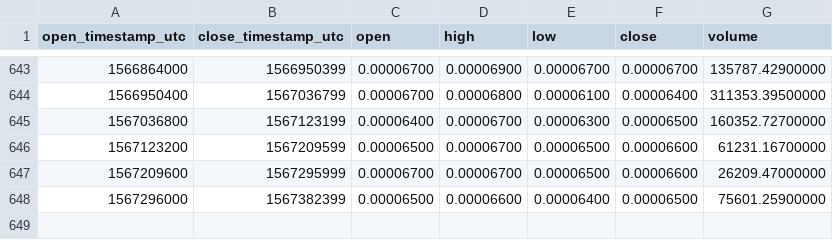
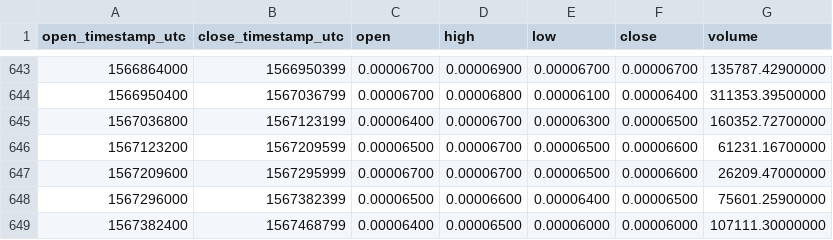
Before and after one commit to cryptobigbro/binance-BCDBTC, a CSV file: binance-BCDBTC-1d.csv, drawn as a sheet; only a part is shown, gaps mark what is left out; the diff names each change by its address in the sheet, - before the commit and + after, or states it on an @@ line.

Commit message:
Update OHLCV data.

```diff
--- a/binance-BCDBTC-1d.csv
+++ b/binance-BCDBTC-1d.csv
+row 649: 1567382400 | 1567468799 | 0.00006400 | 0.00006500 | 0.00006000 | 0.00006000 | 107111.30000000
```
Also changed, not shown: 1 other file.
